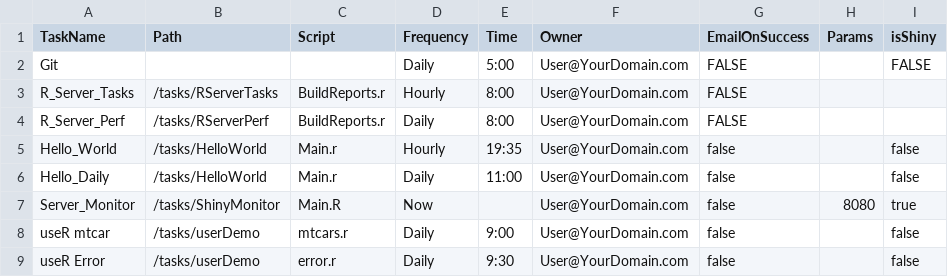
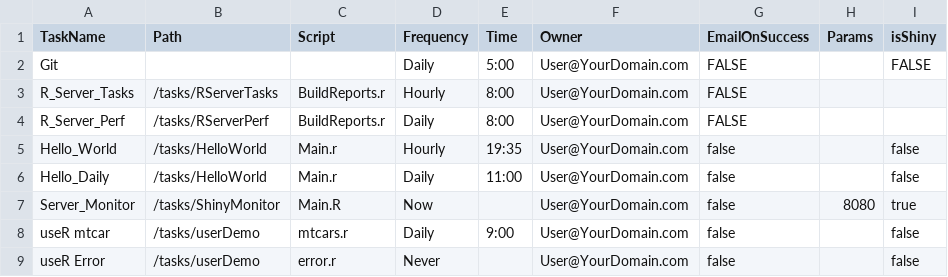
Before and after one commit to bgweber/RServer, a CSV file: tasks/Schedule.csv, drawn as a sheet.

Commit message:
Update Schedule.csv

```diff
--- a/tasks/Schedule.csv
+++ b/tasks/Schedule.csv
@@ -8,2 +8,2 @@ Server_Monitor,/tasks/ShinyMonitor,Main.R,Now,, User@YourDomain.com, false,8080,
 useR mtcar, /tasks/userDemo, mtcars.r,Daily,9:00, User@YourDomain.com, false,,false
-useR Error, /tasks/userDemo, error.r,Daily,9:30, User@YourDomain.com, false,,false
+useR Error, /tasks/userDemo, error.r,Never,, User@YourDomain.com, false,,false
```
